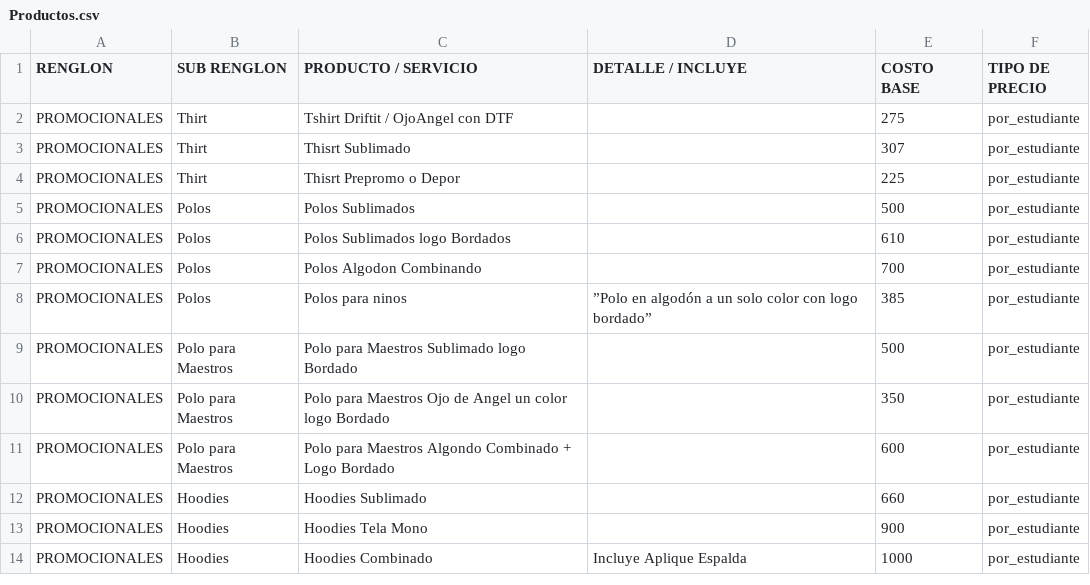
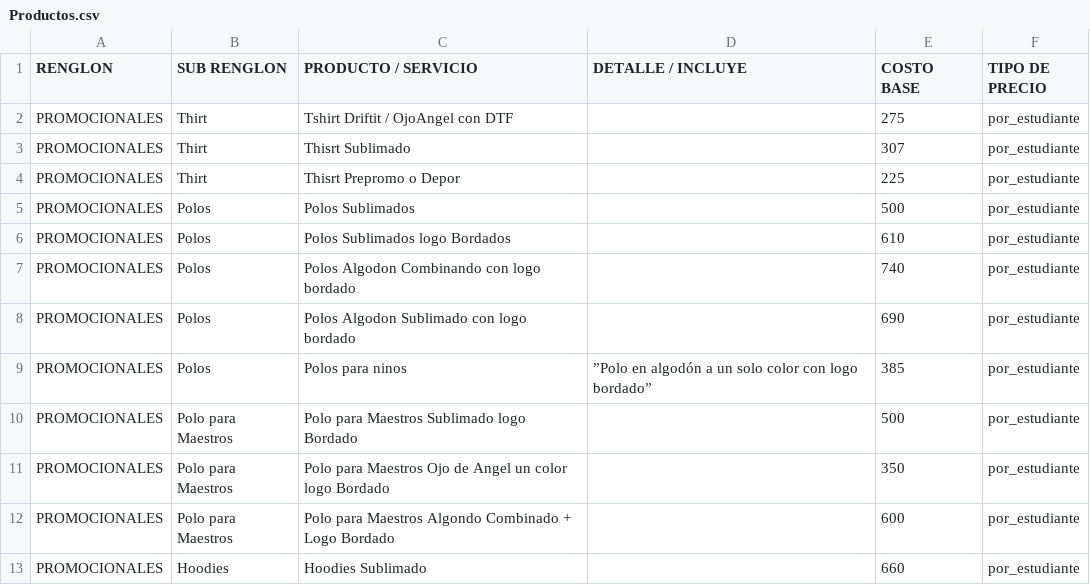
Before and after one commit to moisesgross37/proyecto-gestion, a CSV file: Productos.csv, drawn as a sheet; only a part is shown; the shorter side is filled out with more unchanged rows.

Commit message:
Update Productos.csv

```diff
--- a/Productos.csv
+++ b/Productos.csv
@@ -6,3 +6,4 @@ PROMOCIONALES,Polos,Polos Sublimados,,500,por_estudiante
 PROMOCIONALES,Polos,Polos Sublimados logo Bordados,,610,por_estudiante
-PROMOCIONALES,Polos,Polos Algodon Combinando,,700,por_estudiante
+PROMOCIONALES,Polos,Polos Algodon Combinando con logo bordado,,740,por_estudiante
+PROMOCIONALES,Polos,Polos Algodon Sublimado con logo bordado,,690,por_estudiante
 PROMOCIONALES,Polos,Polos para ninos,”Polo en algodón a un solo color con logo bordado”,385,por_estudiante
```
